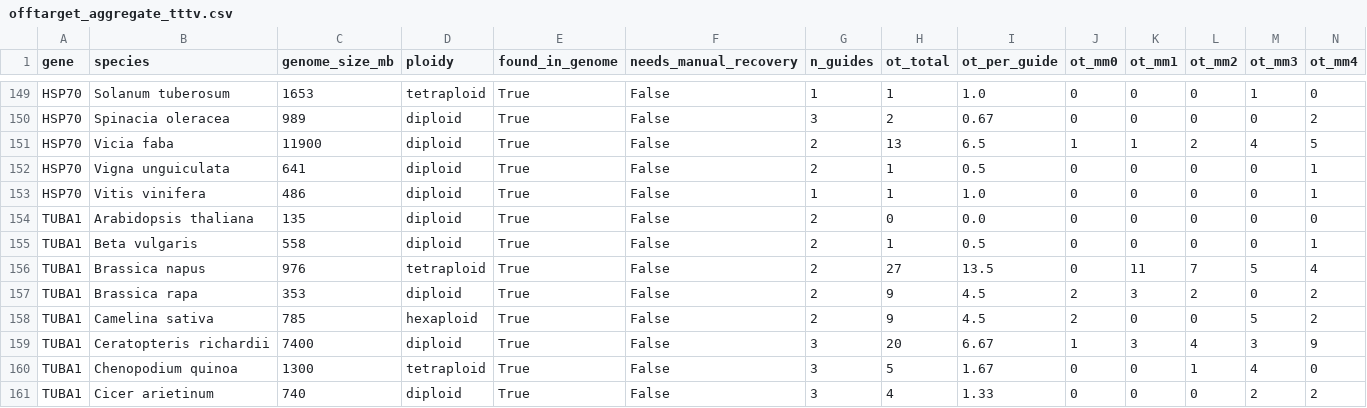
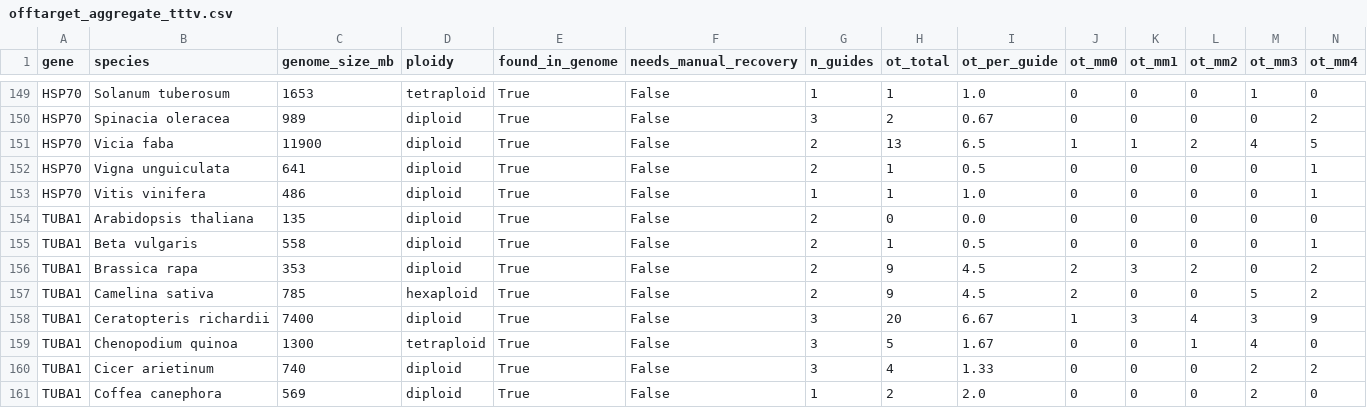
Before and after one commit to Chloe-Soulard/Predicted_CRISPR-Cas9_off-targets_across_plant_genomes, a CSV file: results/offtarget_aggregate_tttv.csv, drawn as a sheet; only a part is shown, gaps mark what is left out; the shorter side is filled out with more unchanged rows; rows hold the shown columns only; the diff names each change by its address in the sheet, - before the commit and + after, or states it on an @@ line.

Commit message:
new crispr subs for TUBA1 Brassica napus

```diff
--- a/results/offtarget_aggregate_tttv.csv
+++ b/results/offtarget_aggregate_tttv.csv
-row 156: TUBA1 | Brassica napus | 976 | tetraploid | True | False | 2 | 27 | 13.5 | 0 | 11 | 7 | 5 | 4
```
Also changed, not shown: results/genic_offtarget_breakdown.csv, results/genic_offtarget_breakdown_naa.csv, 7 other files.
